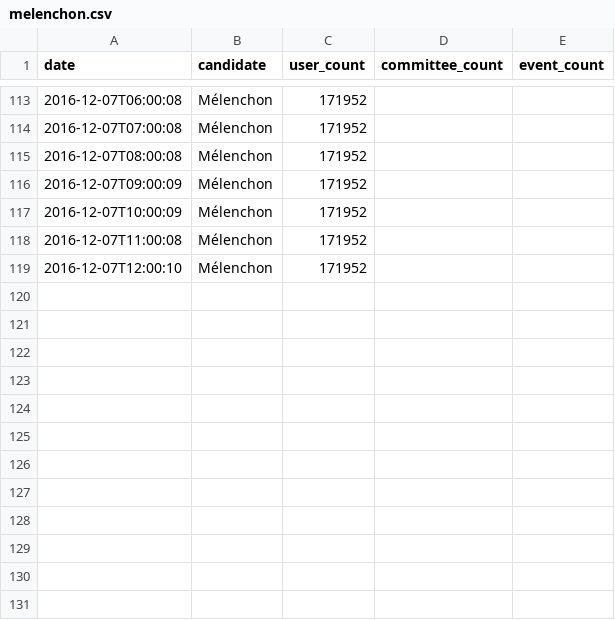
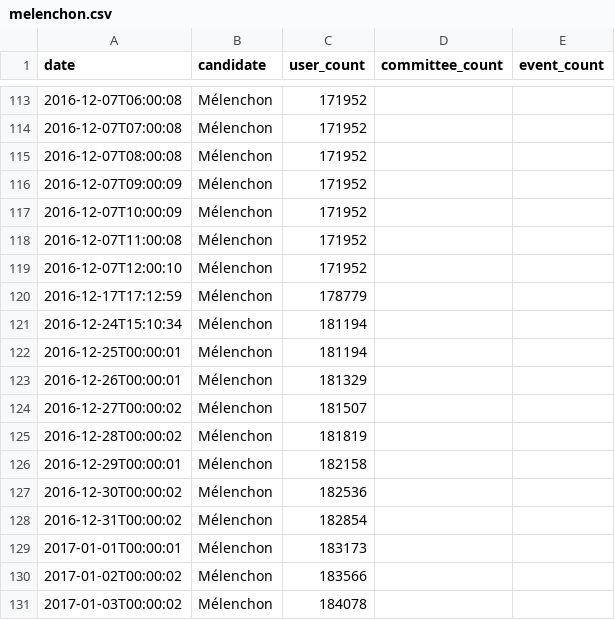
Before and after one commit to fmassot/political-party-members-watch, a CSV file: data/melenchon.csv, drawn as a sheet; only a part is shown, gaps mark what is left out.

Commit message:
update melenchon data

```diff
--- a/data/melenchon.csv
+++ b/data/melenchon.csv
@@ -119 +119,13 @@ date,candidate,user_count,committee_count,event_count
 2016-12-07T12:00:10,Mélenchon,171952,,
+2016-12-17T17:12:59,Mélenchon,178779,,
+2016-12-24T15:10:34,Mélenchon,181194,,
+2016-12-25T00:00:01,Mélenchon,181194,,
+2016-12-26T00:00:01,Mélenchon,181329,,
+2016-12-27T00:00:02,Mélenchon,181507,,
+2016-12-28T00:00:02,Mélenchon,181819,,
+2016-12-29T00:00:01,Mélenchon,182158,,
+2016-12-30T00:00:02,Mélenchon,182536,,
+2016-12-31T00:00:02,Mélenchon,182854,,
+2017-01-01T00:00:01,Mélenchon,183173,,
+2017-01-02T00:00:02,Mélenchon,183566,,
+2017-01-03T00:00:02,Mélenchon,184078,,
```
